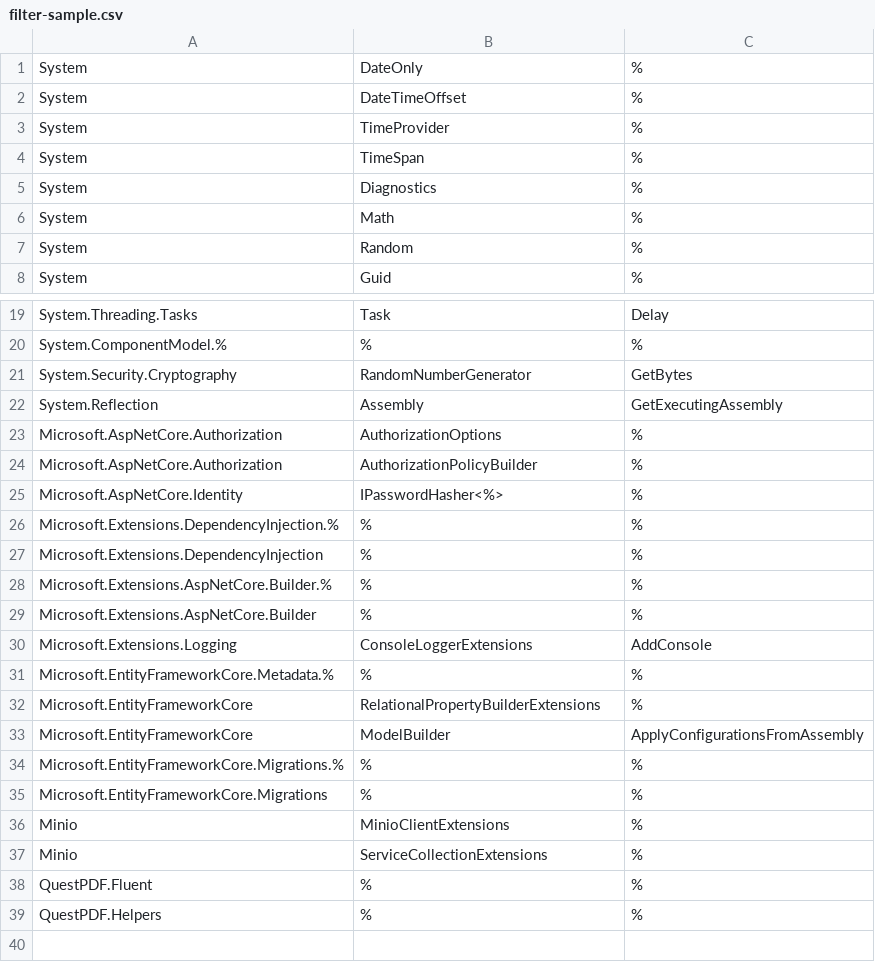
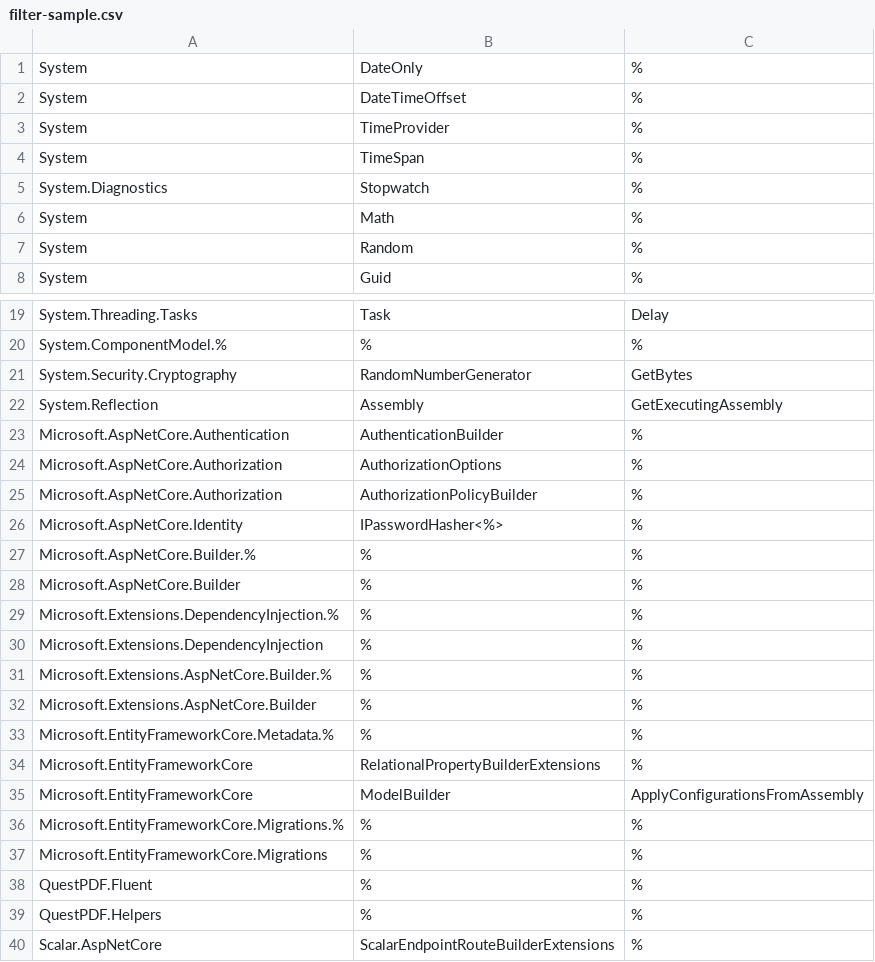
Before and after one commit to alexandermenze/master-thesis-codeql-perf-test, a CSV file: dev-exit-filter/filter-sample.csv, drawn as a sheet; only a part is shown, gaps mark what is left out.

Commit message:
Adjust filter

```diff
--- a/dev-exit-filter/filter-sample.csv
+++ b/dev-exit-filter/filter-sample.csv
@@ -4,3 +4,3 @@ System,TimeProvider,%
 System,TimeSpan,%
-System,Diagnostics,%
+System.Diagnostics,Stopwatch,%
 System,Math,%
@@ -22,2 +22,3 @@ System.Security.Cryptography,RandomNumberGenerator,GetBytes
 System.Reflection,Assembly,GetExecutingAssembly
+Microsoft.AspNetCore.Authentication,AuthenticationBuilder,%
 Microsoft.AspNetCore.Authorization,AuthorizationOptions,%
@@ -25,2 +26,4 @@ Microsoft.AspNetCore.Authorization,AuthorizationPolicyBuilder,%
 Microsoft.AspNetCore.Identity,IPasswordHasher<%>,%
+Microsoft.AspNetCore.Builder.%,%,%
+Microsoft.AspNetCore.Builder,%,%
 Microsoft.Extensions.DependencyInjection.%,%,%
@@ -29,3 +32,2 @@ Microsoft.Extensions.AspNetCore.Builder.%,%,%
 Microsoft.Extensions.AspNetCore.Builder,%,%
-Microsoft.Extensions.Logging,ConsoleLoggerExtensions,AddConsole
 Microsoft.EntityFrameworkCore.Metadata.%,%,%
@@ -35,5 +37,4 @@ Microsoft.EntityFrameworkCore.Migrations.%,%,%
 Microsoft.EntityFrameworkCore.Migrations,%,%
-Minio,MinioClientExtensions,%
-Minio,ServiceCollectionExtensions,%
 QuestPDF.Fluent,%,%
 QuestPDF.Helpers,%,%
+Scalar.AspNetCore,ScalarEndpointRouteBuilderExtensions,%
```
